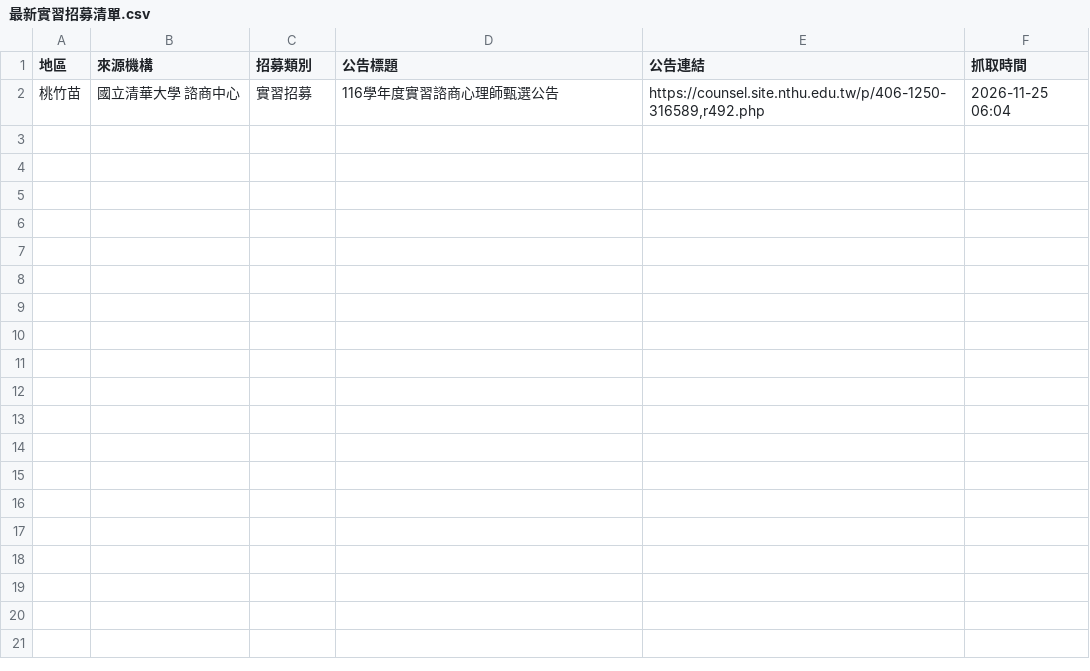
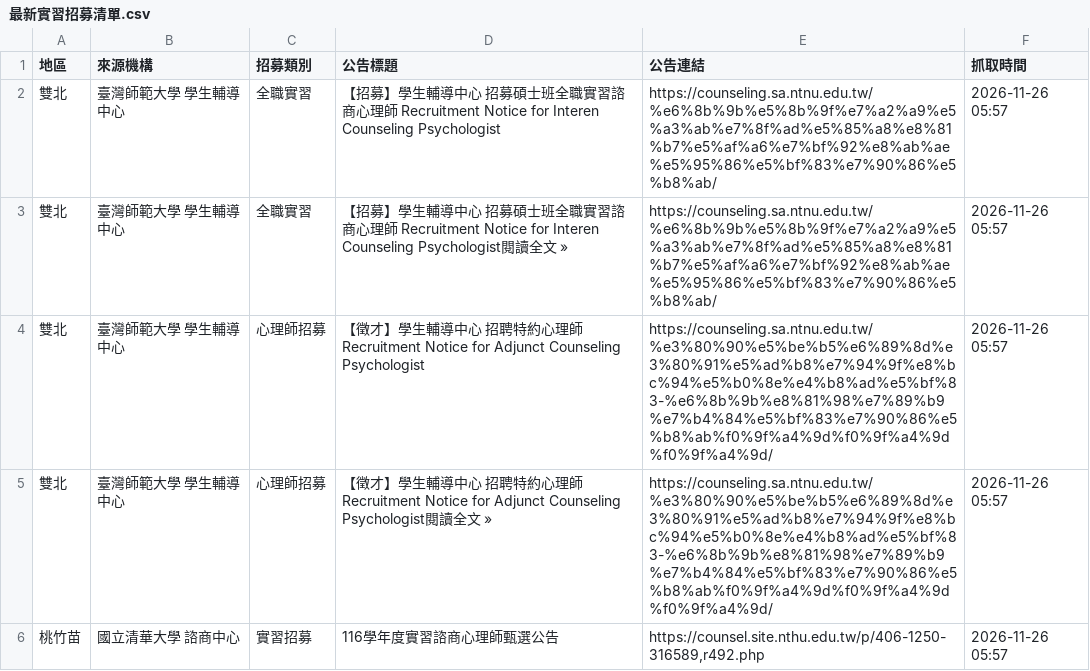
Before and after one commit to lufangyu4-droid/mindintern, a CSV file: 最新實習招募清單.csv, drawn as a sheet.

```diff
--- a/最新實習招募清單.csv
+++ b/最新實習招募清單.csv
@@ -1,2 +1,6 @@
 地區,來源機構,招募類別,公告標題,公告連結,抓取時間
-桃竹苗,國立清華大學 諮商中心,實習招募,116學年度實習諮商心理師甄選公告,"https://counsel.site.nthu.edu.tw/p/406-1250-316589,r492.php",2026-11-25 06:04
+雙北,臺灣師範大學 學生輔導中心,全職實習,【招募】學生輔導中心 招募碩士班全職實習諮商心理師 Recruitment Notice for Interen Counseling Psychologist,https://counseling.sa.ntnu.edu.tw/%e6%8b%9b%e5%8b%9f%e7%a2%a9%e5%a3%ab%e7%8f%ad%e5%85%a8%e8%81%b7%e5%af%a6%e7%bf%92%e8%ab%ae%e5%95%86%e5%bf%83%e7%90%86%e5%b8%ab/,2026-11-26 05:57
+雙北,臺灣師範大學 學生輔導中心,全職實習,【招募】學生輔導中心 招募碩士班全職實習諮商心理師 Recruitment Notice for Interen Counseling Psychologist閱讀全文 »,https://counseling.sa.ntnu.edu.tw/%e6%8b%9b%e5%8b%9f%e7%a2%a9%e5%a3%ab%e7%8f%ad%e5%85%a8%e8%81%b7%e5%af%a6%e7%bf%92%e8%ab%ae%e5%95%86%e5%bf%83%e7%90%86%e5%b8%ab/,2026-11-26 05:57
+雙北,臺灣師範大學 學生輔導中心,心理師招募,【徵才】學生輔導中心 招聘特約心理師 Recruitment Notice for Adjunct Counseling Psychologist,https://counseling.sa.ntnu.edu.tw/%e3%80%90%e5%be%b5%e6%89%8d%e3%80%91%e5%ad%b8%e7%94%9f%e8%bc%94%e5%b0%8e%e4%b8%ad%e5%bf%83-%e6%8b%9b%e8%81%98%e7%89%b9%e7%b4%84%e5%bf%83%e7%90%86%e5%b8%ab%f0%9f%a4%9d%f0%9f%a4%9d%f0%9f%a4%9d/,2026-11-26 05:57
+雙北,臺灣師範大學 學生輔導中心,心理師招募,【徵才】學生輔導中心 招聘特約心理師 Recruitment Notice for Adjunct Counseling Psychologist閱讀全文 »,https://counseling.sa.ntnu.edu.tw/%e3%80%90%e5%be%b5%e6%89%8d%e3%80%91%e5%ad%b8%e7%94%9f%e8%bc%94%e5%b0%8e%e4%b8%ad%e5%bf%83-%e6%8b%9b%e8%81%98%e7%89%b9%e7%b4%84%e5%bf%83%e7%90%86%e5%b8%ab%f0%9f%a4%9d%f0%9f%a4%9d%f0%9f%a4%9d/,2026-11-26 05:57
+桃竹苗,國立清華大學 諮商中心,實習招募,116學年度實習諮商心理師甄選公告,"https://counsel.site.nthu.edu.tw/p/406-1250-316589,r492.php",2026-11-26 05:57
```
Also changed, not shown: 1 other file.
